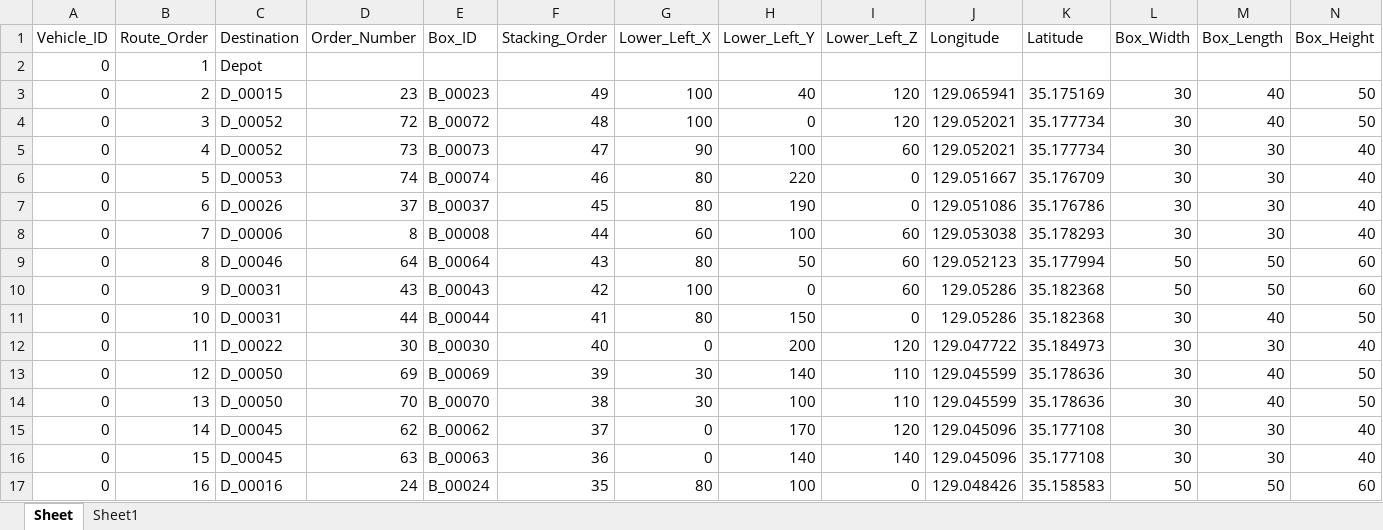
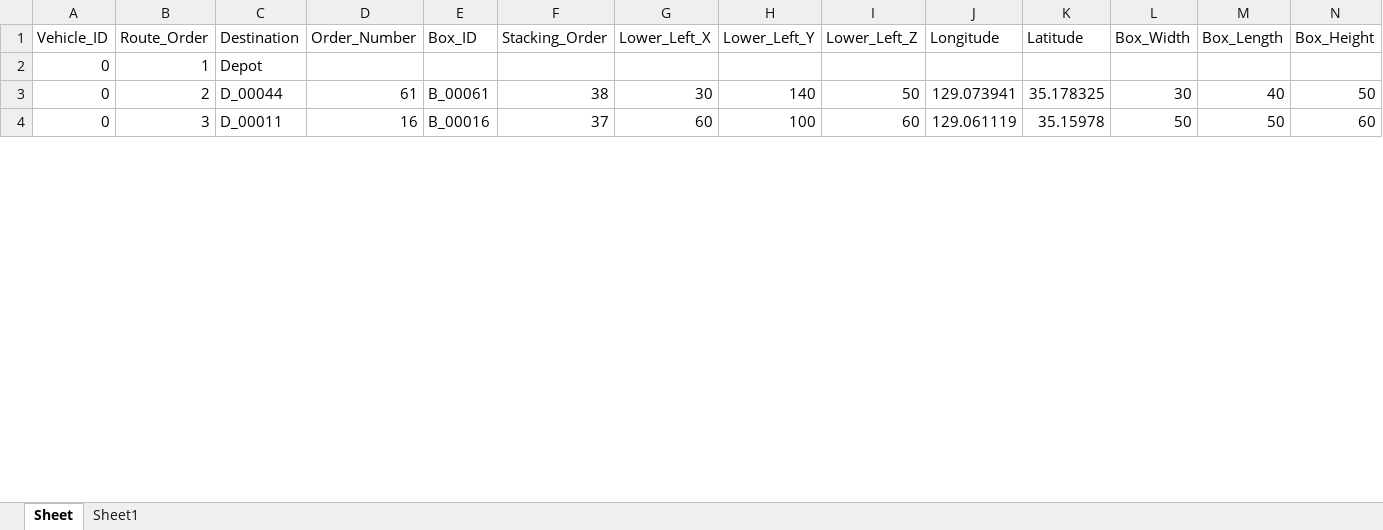
Before and after one commit to chansolpark7/CJRAL, an Excel workbook: Result.xlsx, sheet Sheet, drawn as a sheet; only a part is shown; values as stored, in another font and other column widths than the file's, no borders; removed rows and columns are numbered as before the commit, all else as after; the diff covers the shown part only; the diff names each change by its address in the sheet, - before the commit and + after, or states it on an @@ line.

```diff
--- a/Result.xlsx (sheet Sheet)
+++ b/Result.xlsx (sheet Sheet)
-row 3: 0 | 2 | D_00015 | 23 | B_00023 | 49 | 100 | 40 | 120 | 129.065941 | 35.175169 | 30 | 40 | 50
-row 4: 0 | 3 | D_00052 | 72 | B_00072 | 48 | 100 | 0 | 120 | 129.052021 | 35.177734 | 30 | 40 | 50
-row 5: 0 | 4 | D_00052 | 73 | B_00073 | 47 | 90 | 100 | 60 | 129.052021 | 35.177734 | 30 | 30 | 40
-row 6: 0 | 5 | D_00053 | 74 | B_00074 | 46 | 80 | 220 | 0 | 129.051667 | 35.176709 | 30 | 30 | 40
-row 7: 0 | 6 | D_00026 | 37 | B_00037 | 45 | 80 | 190 | 0 | 129.051086 | 35.176786 | 30 | 30 | 40
-row 8: 0 | 7 | D_00006 | 8 | B_00008 | 44 | 60 | 100 | 60 | 129.053038 | 35.178293 | 30 | 30 | 40
-row 9: 0 | 8 | D_00046 | 64 | B_00064 | 43 | 80 | 50 | 60 | 129.052123 | 35.177994 | 50 | 50 | 60
-row 10: 0 | 9 | D_00031 | 43 | B_00043 | 42 | 100 | 0 | 60 | 129.05286 | 35.182368 | 50 | 50 | 60
-row 11: 0 | 10 | D_00031 | 44 | B_00044 | 41 | 80 | 150 | 0 | 129.05286 | 35.182368 | 30 | 40 | 50
-row 12: 0 | 11 | D_00022 | 30 | B_00030 | 40 | 0 | 200 | 120 | 129.047722 | 35.184973 | 30 | 30 | 40
-B3 (Route_Order): 12
+B3 (Route_Order): 2
-C3 (Destination): D_00050
+C3 (Destination): D_00044
-D3 (Order_Number): 69
+D3 (Order_Number): 61
-E3 (Box_ID): B_00069
+E3 (Box_ID): B_00061
-F3 (Stacking_Order): 39
+F3 (Stacking_Order): 38
-I3 (Lower_Left_Z): 110
+I3 (Lower_Left_Z): 50
-J3 (Longitude): 129.045599
+J3 (Longitude): 129.073941
-K3 (Latitude): 35.178636
+K3 (Latitude): 35.178325
-row 14: 0 | 13 | D_00050 | 70 | B_00070 | 38 | 30 | 100 | 110 | 129.045599 | 35.178636 | 30 | 40 | 50
-row 15: 0 | 14 | D_00045 | 62 | B_00062 | 37 | 0 | 170 | 120 | 129.045096 | 35.177108 | 30 | 30 | 40
-row 16: 0 | 15 | D_00045 | 63 | B_00063 | 36 | 0 | 140 | 140 | 129.045096 | 35.177108 | 30 | 30 | 40
-B4 (Route_Order): 16
+B4 (Route_Order): 3
-C4 (Destination): D_00016
+C4 (Destination): D_00011
-D4 (Order_Number): 24
+D4 (Order_Number): 16
-E4 (Box_ID): B_00024
+E4 (Box_ID): B_00016
-F4 (Stacking_Order): 35
+F4 (Stacking_Order): 37
-G4 (Lower_Left_X): 80
+G4 (Lower_Left_X): 60
-I4 (Lower_Left_Z): 0
+I4 (Lower_Left_Z): 60
-J4 (Longitude): 129.048426
+J4 (Longitude): 129.061119
-K4 (Latitude): 35.158583
+K4 (Latitude): 35.15978
```
Also changed, not shown: 26 added rows, 13 removed rows and 535 edited cells elsewhere in this sheet, 2 other files.
